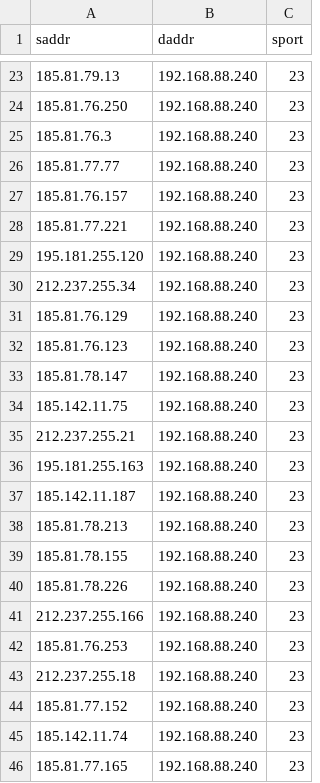
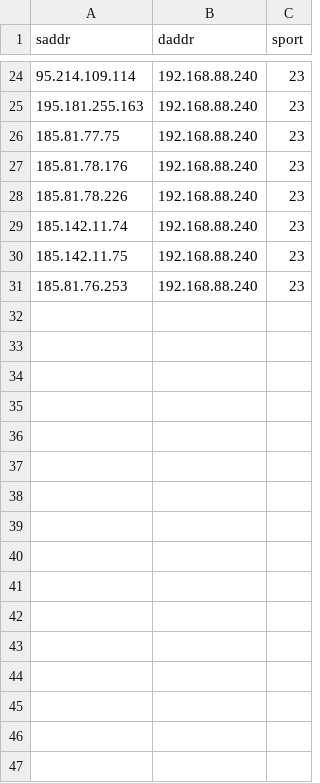
Before and after one commit to pedcremo/iot_internet_wide_scanner, a CSV file: scanner_module/out/results23.csv, drawn as a sheet; only a part is shown, gaps mark what is left out; the diff covers the shown part only.

```diff
--- a/scanner_module/out/results23.csv
+++ b/scanner_module/out/results23.csv
@@ -23,24 +24,8 @@ saddr,daddr,sport
-185.81.79.13,192.168.88.240,23
-185.81.76.250,192.168.88.240,23
-185.81.76.3,192.168.88.240,23
-185.81.77.77,192.168.88.240,23
-185.81.76.157,192.168.88.240,23
-185.81.77.221,192.168.88.240,23
-195.181.255.120,192.168.88.240,23
-212.237.255.34,192.168.88.240,23
-185.81.76.129,192.168.88.240,23
-185.81.76.123,192.168.88.240,23
-185.81.78.147,192.168.88.240,23
+95.214.109.114,192.168.88.240,23
+195.181.255.163,192.168.88.240,23
+185.81.77.75,192.168.88.240,23
+185.81.78.176,192.168.88.240,23
+185.81.78.226,192.168.88.240,23
+185.142.11.74,192.168.88.240,23
 185.142.11.75,192.168.88.240,23
-212.237.255.21,192.168.88.240,23
-195.181.255.163,192.168.88.240,23
-185.142.11.187,192.168.88.240,23
-185.81.78.213,192.168.88.240,23
-185.81.78.155,192.168.88.240,23
-185.81.78.226,192.168.88.240,23
-212.237.255.166,192.168.88.240,23
 185.81.76.253,192.168.88.240,23
-212.237.255.18,192.168.88.240,23
-185.81.77.152,192.168.88.240,23
-185.142.11.74,192.168.88.240,23
-185.81.77.165,192.168.88.240,23
```
Also changed, not shown: 6 added rows, 8 removed rows, 7 moved rows and 4 edited cells elsewhere in this file, scanner_module/out/results161.csv, scanner_module/out/results443.csv, 15 other files.
